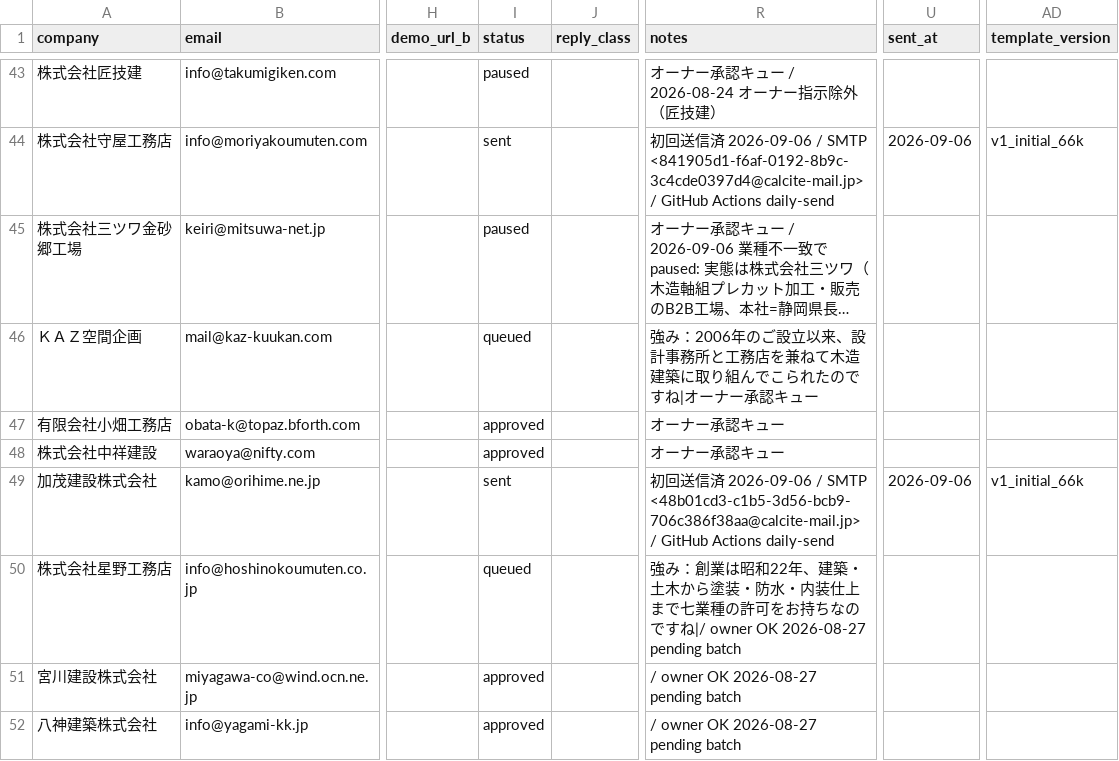
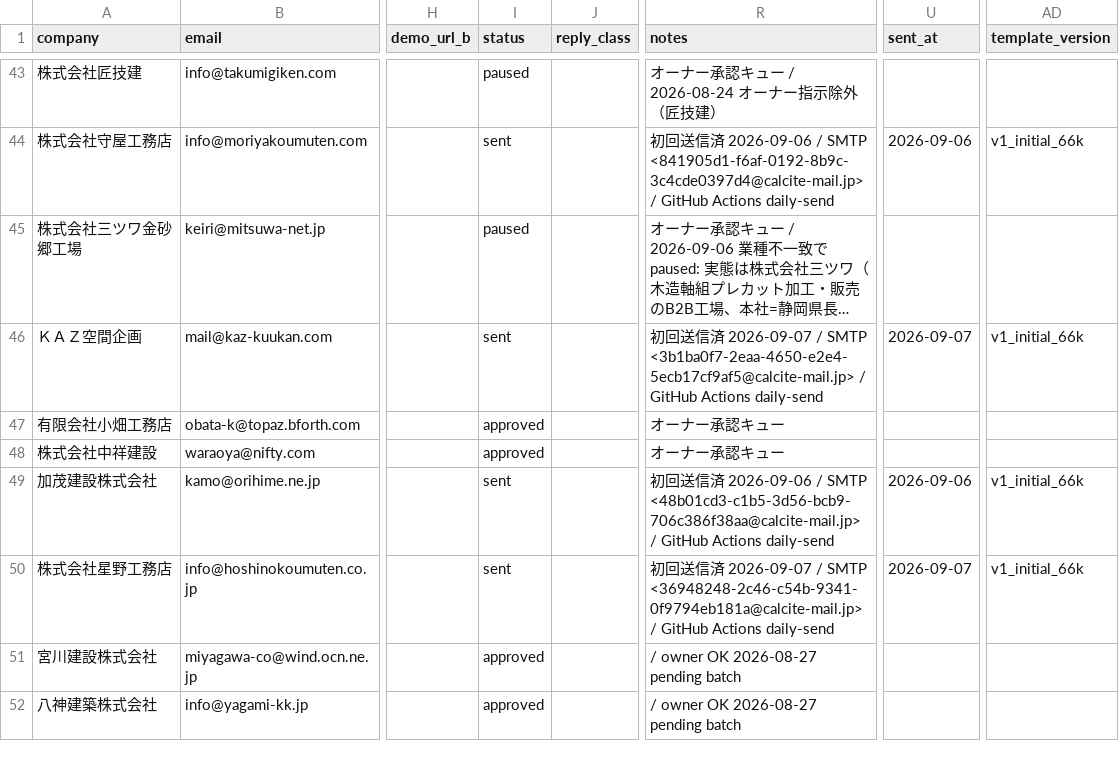
Before and after one commit to calcite-ai/calcite-demos, a CSV file: buyout-ops/demo_buyout_leads.csv, drawn as a sheet; only a part is shown, gaps mark what is left out; long unchanged cells end in …; the diff names each change by its address in the sheet, - before the commit and + after, or states it on an @@ line.

Commit message:
Mark outreach lead sent (GitHub Actions daily send).

```diff
--- a/buyout-ops/demo_buyout_leads.csv
+++ b/buyout-ops/demo_buyout_leads.csv
-I46 (status): queued
+I46 (status): sent
-R46 (notes): 強み：2006年のご設立以来、設計事務所と工務店を兼ねて木造建築に取り組んでこられたのですね|オーナー承認キュー
+R46 (notes): 初回送信済 2026-09-07 / SMTP <3b1ba0f7-2eaa-4650-e2e4-5ecb17cf9af5@calcite-mail.jp> / GitHub Actions daily-send
-U46 (sent_at): (empty)
+U46 (sent_at): 2026-09-07
-AD46 (template_version): (empty)
+AD46 (template_version): v1_initial_66k
-I50 (status): queued
+I50 (status): sent
-R50 (notes): 強み：創業は昭和22年、建築・土木から塗装・防水・内装仕上まで七業種の許可をお持ちなのですね|/ owner OK 2026-08-27 pending batch
+R50 (notes): 初回送信済 2026-09-07 / SMTP <36948248-2c46-c54b-9341-0f9794eb181a@calcite-mail.jp> / GitHub Actions daily-send
-U50 (sent_at): (empty)
+U50 (sent_at): 2026-09-07
-AD50 (template_version): (empty)
+AD50 (template_version): v1_initial_66k
```
Also changed, not shown: 1 other file.
